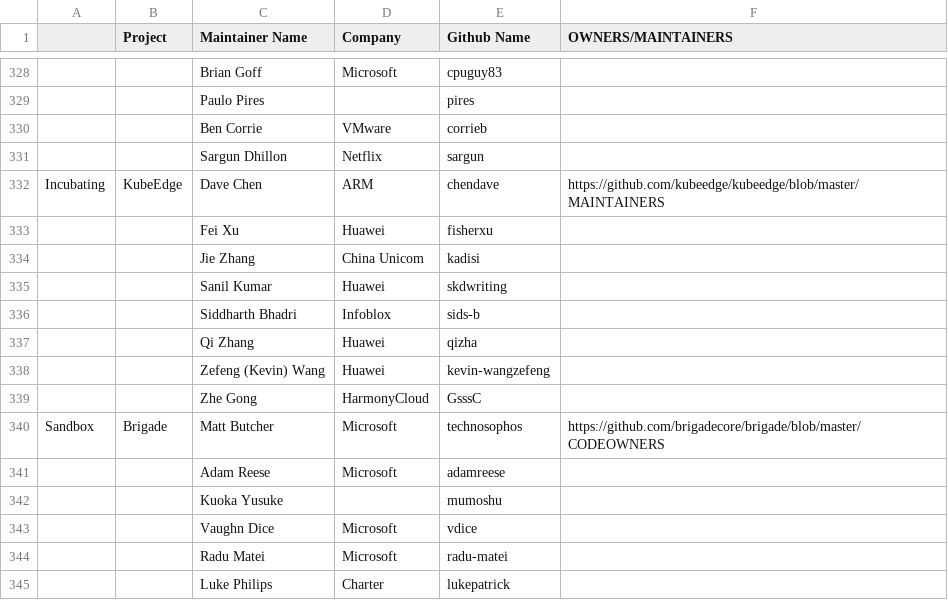
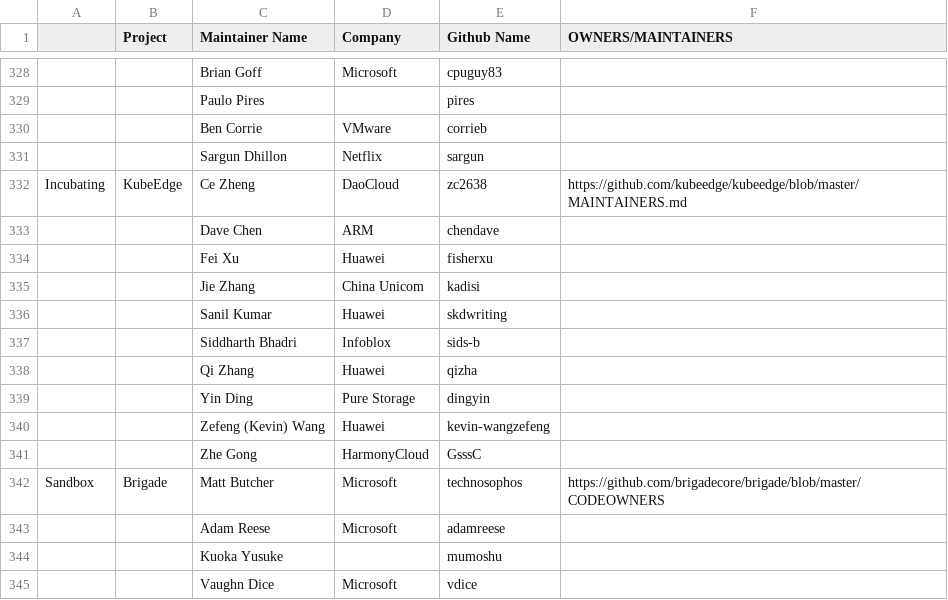
Before and after one commit to cncf/foundation, a CSV file: project-maintainers.csv, drawn as a sheet; only a part is shown, gaps mark what is left out; the shorter side is filled out with more unchanged rows; addresses are those after the commit; the diff names each change by its address in the sheet, - before the commit and + after, or states it on an @@ line.

Commit message:
Update KubeEdge maintainers list
Signed-off-by: Kevin Wang <kevinwzf0126@gmail.com>

```diff
--- a/project-maintainers.csv
+++ b/project-maintainers.csv
+row 332: Incubating | KubeEdge | Ce Zheng | DaoCloud | zc2638 | https://github.com/kubeedge/kubeedge/blob/master/MAINTAINERS.md
-A333: Incubating
+A333: (empty)
-B333 (Project): KubeEdge
+B333 (Project): (empty)
-F333 (OWNERS/MAINTAINERS): https://github.com/kubeedge/kubeedge/blob/master/MAINTAINERS
+F333 (OWNERS/MAINTAINERS): (empty)
+row 339:  |  | Yin Ding | Pure Storage | dingyin
```
